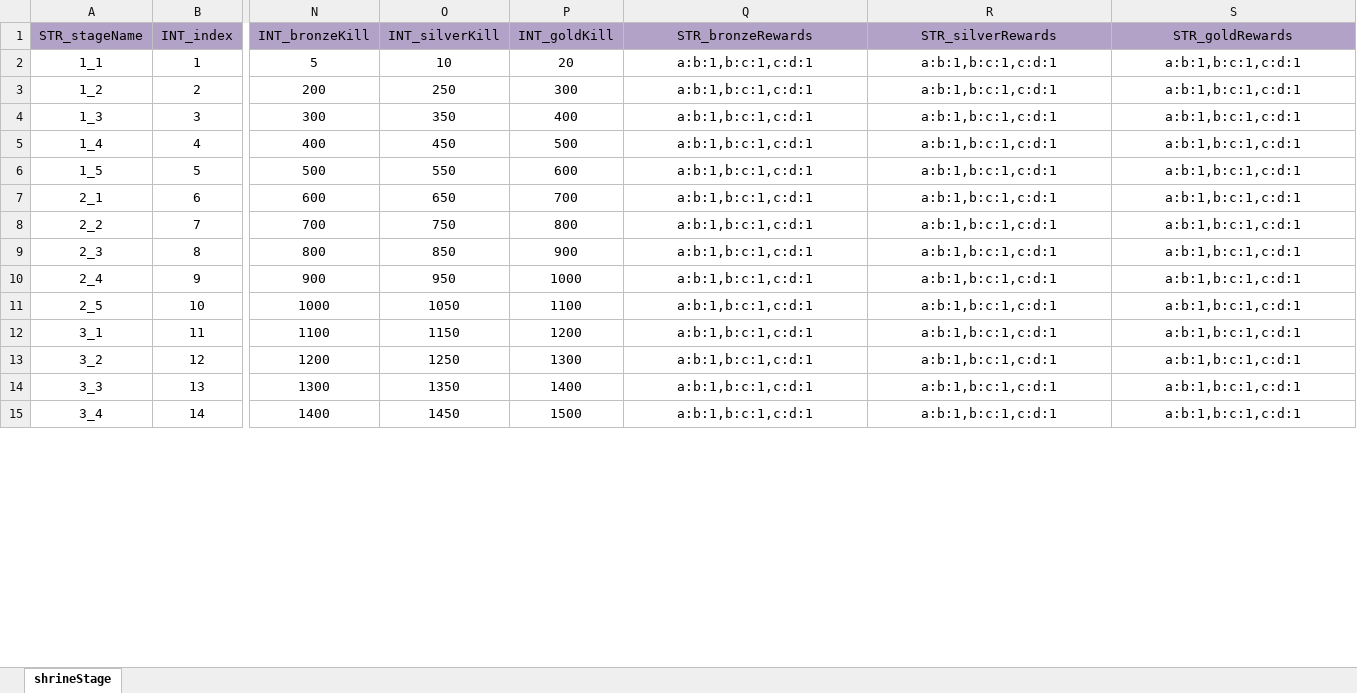
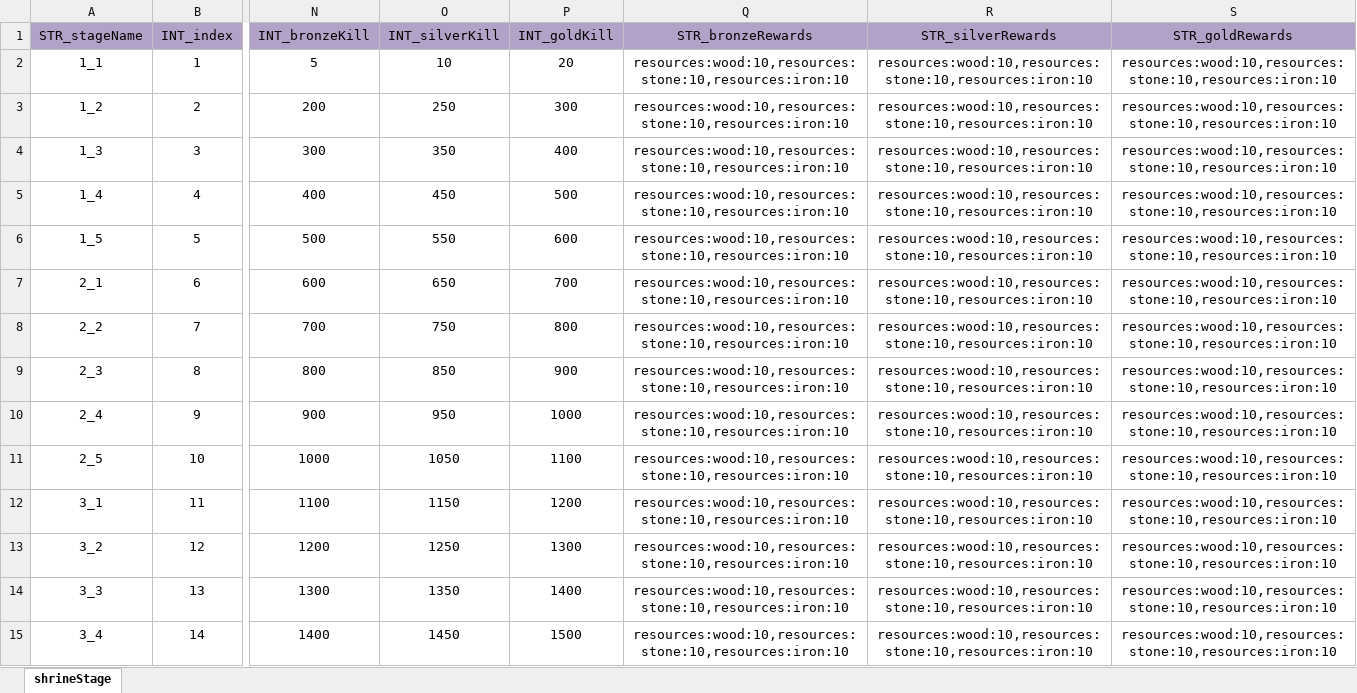
Before and after one commit to ModunZhang/kod_client, an Excel workbook: gameData/shared/AllianceShrine.xlsx, sheet shrineStage, drawn as a sheet; only a part is shown, gaps mark what is left out; values as stored, in another font and other column widths than the file's, no borders; the diff covers the shown part only; the diff names each change by its address in the sheet, - before the commit and + after, or states it on an @@ line.

```diff
--- a/gameData/shared/AllianceShrine.xlsx (sheet shrineStage)
+++ b/gameData/shared/AllianceShrine.xlsx (sheet shrineStage)
-Q2:Q15 (STR_bronzeRewards): a:b:1,b:c:1,c:d:1
+Q2:Q15 (STR_bronzeRewards): resources:wood:10,resources:stone:10,resources:iron:10
-R2:R15 (STR_silverRewards): a:b:1,b:c:1,c:d:1
+R2:R15 (STR_silverRewards): resources:wood:10,resources:stone:10,resources:iron:10
-S2:S15 (STR_goldRewards): a:b:1,b:c:1,c:d:1
+S2:S15 (STR_goldRewards): resources:wood:10,resources:stone:10,resources:iron:10
```
Also changed, not shown: 48 edited cells elsewhere in this sheet, gameData/shared/AllianceInitData.xlsx, gameData/shared/AllianceVillage.xlsx, 4 other files.
